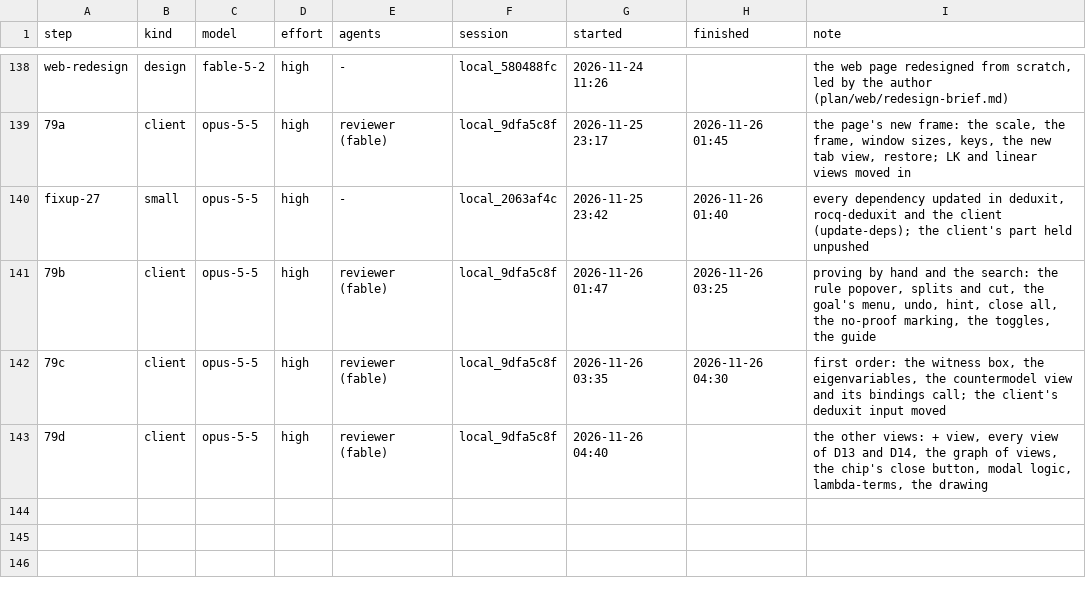
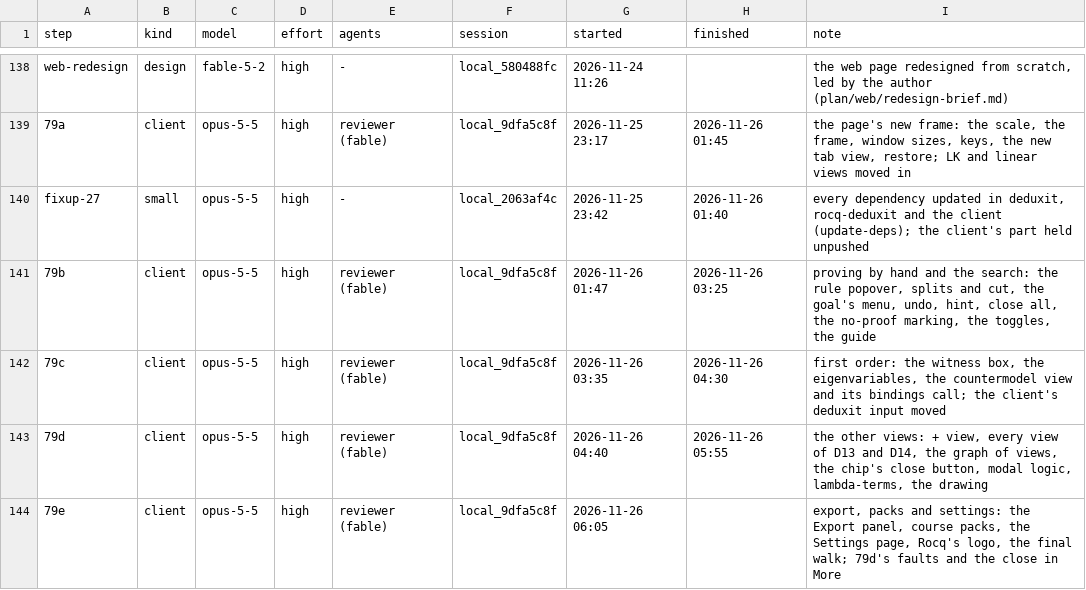
Before and after one commit to deduxit/deduxit, a TSV file: plan/notes/step-log.tsv, drawn as a sheet; only a part is shown, gaps mark what is left out.

Commit message:
Plan: session 79d reviewed, 79e started

```diff
--- a/plan/notes/step-log.tsv
+++ b/plan/notes/step-log.tsv
@@ -142,2 +142,3 @@ fixup-27	small	opus-5-5	high	-	local_2063af4c	2026-11-25 23:42	2026-11-26 01:40
 79c	client	opus-5-5	high	reviewer (fable)	local_9dfa5c8f	2026-11-26 03:35	2026-11-26 04:30	first order: the witness box, the eigenvariables, the countermodel view and its bindings call; the client's deduxit input moved
-79d	client	opus-5-5	high	reviewer (fable)	local_9dfa5c8f	2026-11-26 04:40		the other views: + view, every view of D13 and D14, the graph of views, the chip's close button, modal logic, lambda-terms, the drawing
+79d	client	opus-5-5	high	reviewer (fable)	local_9dfa5c8f	2026-11-26 04:40	2026-11-26 05:55	the other views: + view, every view of D13 and D14, the graph of views, the chip's close button, modal logic, lambda-terms, the drawing
+79e	client	opus-5-5	high	reviewer (fable)	local_9dfa5c8f	2026-11-26 06:05		export, packs and settings: the Export panel, course packs, the Settings page, Rocq's logo, the final walk; 79d's faults and the close in More
```
Also changed, not shown: 2 other files.
